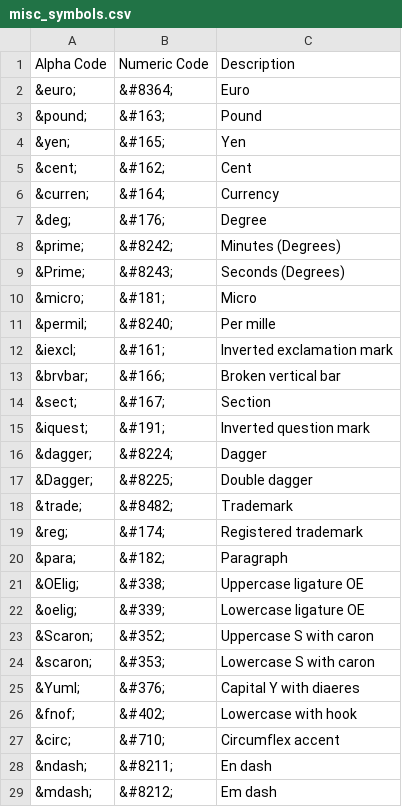
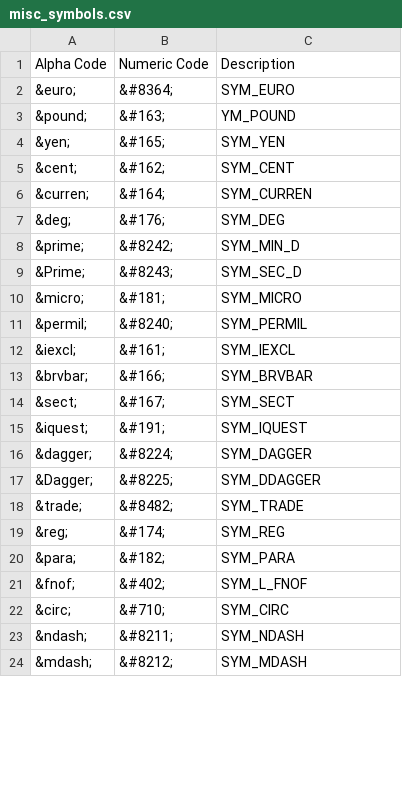
Before and after one commit to v12mike/phpBB-symbols, a CSV file: data/misc_symbols.csv, drawn as a sheet; only a part is shown; the diff covers the shown part only.

Commit message:
Added language files fixup language, minor rearrangement of symbol groups

```diff
--- a/data/misc_symbols.csv
+++ b/data/misc_symbols.csv
@@ -1,29 +1,24 @@
 Alpha Code,Numeric Code,Description
-&euro;,&#8364;,Euro
-&pound;,&#163;,Pound
-&yen;,&#165;,Yen
-&cent;,&#162;,Cent
-&curren;,&#164;,Currency
-&deg;,&#176;,Degree
-&prime;,&#8242;,Minutes (Degrees)
-&Prime;,&#8243;,Seconds (Degrees)
-&micro;,&#181;,Micro
-&permil;,&#8240;,Per mille
-&iexcl;,&#161;,Inverted exclamation mark
-&brvbar;,&#166;,Broken vertical bar
-&sect;,&#167;,Section
-&iquest;,&#191;,Inverted question mark
-&dagger;,&#8224;,Dagger
-&Dagger;,&#8225;,Double dagger
-&trade;,&#8482;,Trademark
-&reg;,&#174;,Registered trademark
-&para;,&#182;,Paragraph
-&OElig;,&#338;,Uppercase ligature OE
-&oelig;,&#339;,Lowercase ligature OE
-&Scaron;,&#352;,Uppercase S with caron
-&scaron;,&#353;,Lowercase S with caron
-&Yuml;,&#376;,Capital Y with diaeres
-&fnof;,&#402;,Lowercase with hook
-&circ;,&#710;,Circumflex accent
-&ndash;,&#8211;,En dash
-&mdash;,&#8212;,Em dash
+&euro;,&#8364;,SYM_EURO
+&pound;,&#163;,YM_POUND
+&yen;,&#165;,SYM_YEN
+&cent;,&#162;,SYM_CENT
+&curren;,&#164;,SYM_CURREN
+&deg;,&#176;,SYM_DEG
+&prime;,&#8242;,SYM_MIN_D
+&Prime;,&#8243;,SYM_SEC_D
+&micro;,&#181;,SYM_MICRO
+&permil;,&#8240;,SYM_PERMIL
+&iexcl;,&#161;,SYM_IEXCL
+&brvbar;,&#166;,SYM_BRVBAR
+&sect;,&#167;,SYM_SECT
+&iquest;,&#191;,SYM_IQUEST
+&dagger;,&#8224;,SYM_DAGGER
+&Dagger;,&#8225;,SYM_DDAGGER
+&trade;,&#8482;,SYM_TRADE
+&reg;,&#174;,SYM_REG
+&para;,&#182;,SYM_PARA
+&fnof;,&#402;,SYM_L_FNOF
+&circ;,&#710;,SYM_CIRC
+&ndash;,&#8211;,SYM_NDASH
+&mdash;,&#8212;,SYM_MDASH
```
Also changed, not shown: 28 edited cells elsewhere in this file, data/greek_letters.csv, data/math_symbols.csv, 7 other files.
